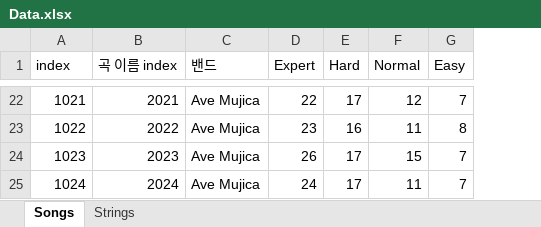
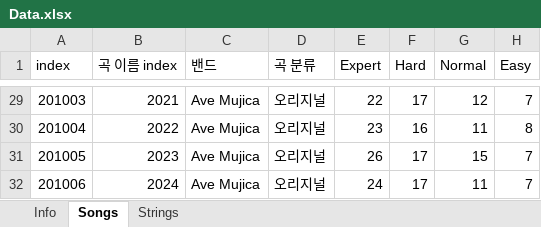
Before and after one commit to LKH1134/BDON_Record, an Excel workbook: Data.xlsx, sheet Songs, drawn as a sheet; only a part is shown, gaps mark what is left out; values as stored, in another font and other column widths than the file's, no borders; addresses are those after the commit; the diff covers the shown part only; the diff names each change by its address in the sheet, - before the commit and + after, or states it on an @@ line.

```diff
--- a/Data.xlsx (sheet Songs)
+++ b/Data.xlsx (sheet Songs)
+sheet tab: Info
+column D (곡 분류), rows 29-32: all 오리지널
-A29 (index): 1021
+A29 (index): 201003
-A30 (index): 1022
+A30 (index): 201004
-A31 (index): 1023
+A31 (index): 201005
-A32 (index): 1024
+A32 (index): 201006
```
Also changed, not shown: other rows of this sheet, sheet Strings, 23 other files.
